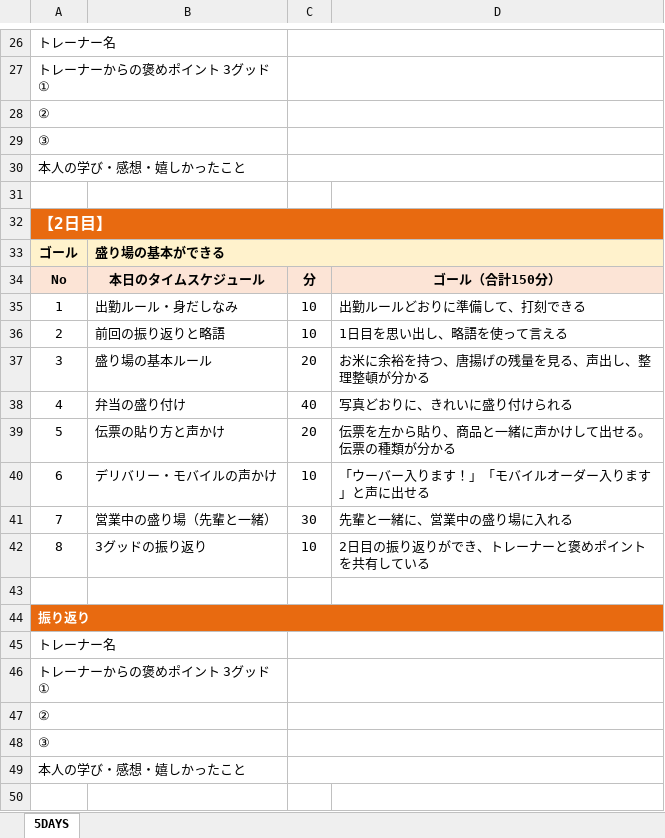
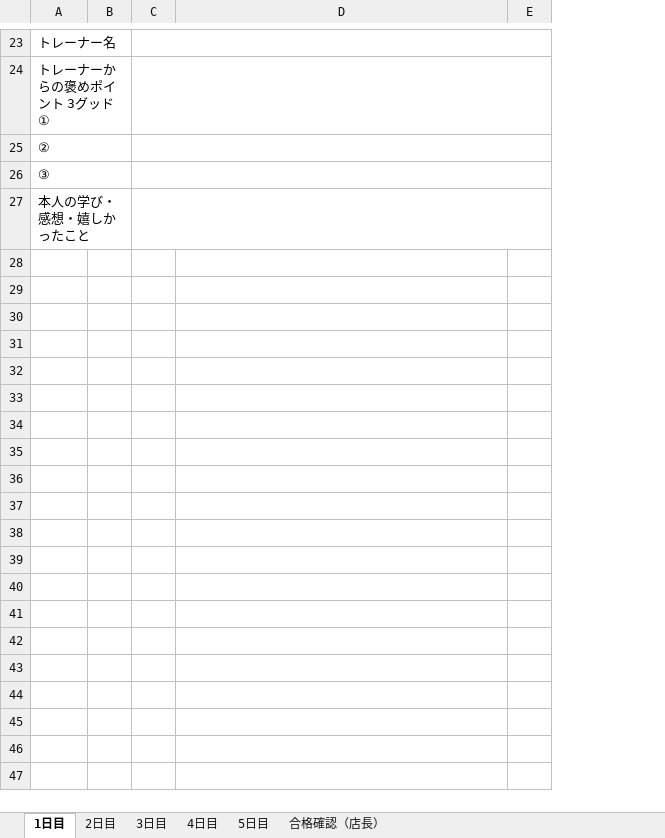
Before and after one commit to ahouprojectmaimai-beep/claude, an Excel workbook: horimaru/03_ほりまる5DAYS_案.xlsx, sheet 1日目, drawn as a sheet; only a part is shown, gaps mark what is left out; values as stored, in another font and other column widths than the file's, no borders; removed rows and columns are numbered as before the commit, all else as after; the diff covers the shown part only; the diff names each change by its address in the sheet, - before the commit and + after, or states it on an @@ line.

```diff
--- a/horimaru/03_ほりまる5DAYS_案.xlsx (sheet 1日目)
+++ b/horimaru/03_ほりまる5DAYS_案.xlsx (sheet 1日目)
-sheet tab: 5DAYS
+sheet tab: 1日目
+sheet tab: 2日目
+sheet tab: 3日目
+sheet tab: 4日目
+sheet tab: 5日目
+sheet tab: 合格確認（店長）
-column B, empty
+column B, empty
+column E, empty
-row 31: (empty)
-row 32: 【2日目】
-row 33: ゴール | 盛り場の基本ができる
-row 34: No | 本日のタイムスケジュール | 分 | ゴール（合計150分）
-row 35: 1 | 出勤ルール・身だしなみ | 10 | 出勤ルールどおりに準備して、打刻できる
-row 36: 2 | 前回の振り返りと略語 | 10 | 1日目を思い出し、略語を使って言える
-row 37: 3 | 盛り場の基本ルール | 20 | お米に余裕を持つ、唐揚げの残量を見る、声出し、整理整頓が分かる
-row 38: 4 | 弁当の盛り付け | 40 | 写真どおりに、きれいに盛り付けられる
-row 39: 5 | 伝票の貼り方と声かけ | 20 | 伝票を左から貼り、商品と一緒に声かけして出せる。伝票の種類が分かる
-row 40: 6 | デリバリー・モバイルの声かけ | 10 | 「ウーバー入ります！」「モバイルオーダー入ります」と声に出せる
-row 41: 7 | 営業中の盛り場（先輩と一緒） | 30 | 先輩と一緒に、営業中の盛り場に入れる
-row 42: 8 | 3グッドの振り返り | 10 | 2日目の振り返りができ、トレーナーと褒めポイントを共有している
-row 43: (empty)
-row 44: 振り返り
-row 45: トレーナー名
-row 46: トレーナーからの褒めポイント 3グッド ①
-row 47: ②
-row 48: ③
-row 49: 本人の学び・感想・嬉しかったこと
-row 50: (empty)
```
Also changed, not shown: 5 added rows, 81 removed rows, 5 edited cells, cell formats and merged cells elsewhere in this sheet.
